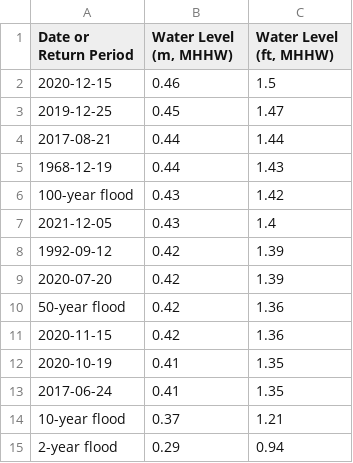
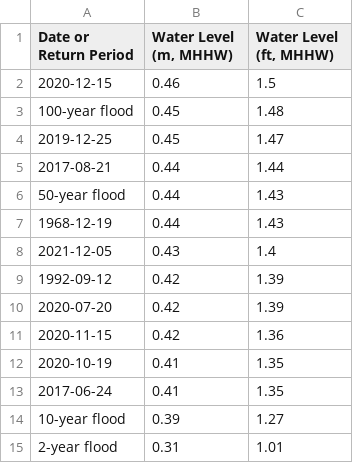
Before and after one commit to jwfiedler/SL_Hawaii, a CSV file: output/SL_extremes_Honolulu, Hawaii.csv, drawn as a sheet.

Commit message:
update the output images

```diff
--- a/output/SL_extremes_Honolulu, Hawaii.csv
+++ b/output/SL_extremes_Honolulu, Hawaii.csv
@@ -2,6 +2,7 @@ Date or Return Period,"Water Level (m, MHHW)","Water Level (ft, MHHW)"
 2020-12-15,0.46,1.5
+100-year flood,0.45,1.48
 2019-12-25,0.45,1.47
 2017-08-21,0.44,1.44
+50-year flood,0.44,1.43
 1968-12-19,0.44,1.43
-100-year flood,0.43,1.42
 2021-12-05,0.43,1.4
@@ -9,3 +10,2 @@ Date or Return Period,"Water Level (m, MHHW)","Water Level (ft, MHHW)"
 2020-07-20,0.42,1.39
-50-year flood,0.42,1.36
 2020-11-15,0.42,1.36
@@ -13,3 +13,3 @@ Date or Return Period,"Water Level (m, MHHW)","Water Level (ft, MHHW)"
 2017-06-24,0.41,1.35
-10-year flood,0.37,1.21
-2-year flood,0.29,0.94
+10-year flood,0.39,1.27
+2-year flood,0.31,1.01
```
Also changed, not shown: 11 other files.
